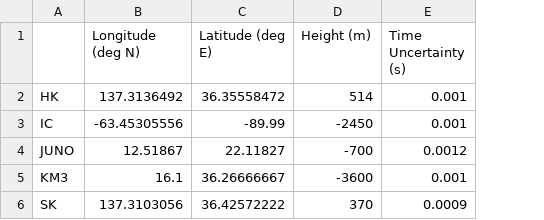
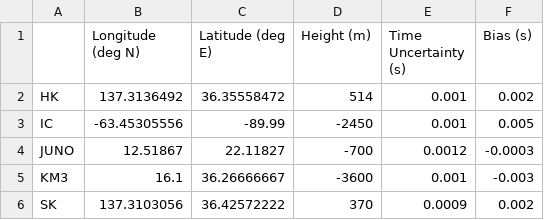
Before and after one commit to SNEWS2/snewpdag, a CSV file: snewpdag/data/detector_location.csv, drawn as a sheet; the diff names each change by its address in the sheet, - before the commit and + after, or states it on an @@ line.

Commit message:
Update detector_location.csv
Added the column of detector bias in seconds.

```diff
--- a/snewpdag/data/detector_location.csv
+++ b/snewpdag/data/detector_location.csv
+column F (Bias (s)), rows 2-6: 0.002 | 0.005 | -0.0003 | -0.003 | 0.002
```
